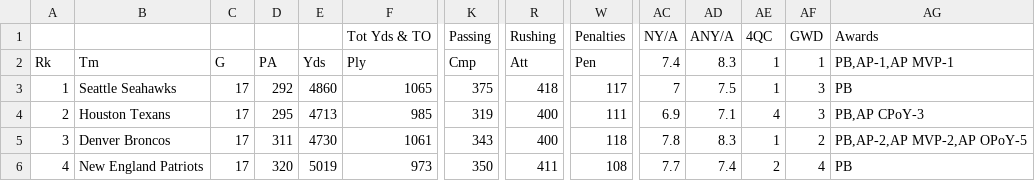
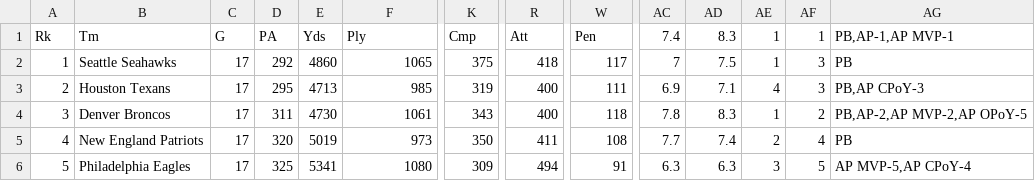
Before and after one commit to tiagocaravia/MDSTFootballProject, a CSV file: DataSets/2025DefenseData.csv, drawn as a sheet; only a part is shown, gaps mark what is left out; the shorter side is filled out with more unchanged rows; rows hold the shown columns only; the diff names each change by its address in the sheet, - before the commit and + after, or states it on an @@ line.

Commit message:
Combined Defense

```diff
--- a/DataSets/2025DefenseData.csv
+++ b/DataSets/2025DefenseData.csv
-row 1:  |  |  |  |  | Tot Yds & TO | Passing | Rushing | Penalties | NY/A | ANY/A | 4QC | GWD | Awards
```
Also changed, not shown: DataSets/2024DefenseData.csv, DataSets/2024ReceivingData.csv, 5 other files.
